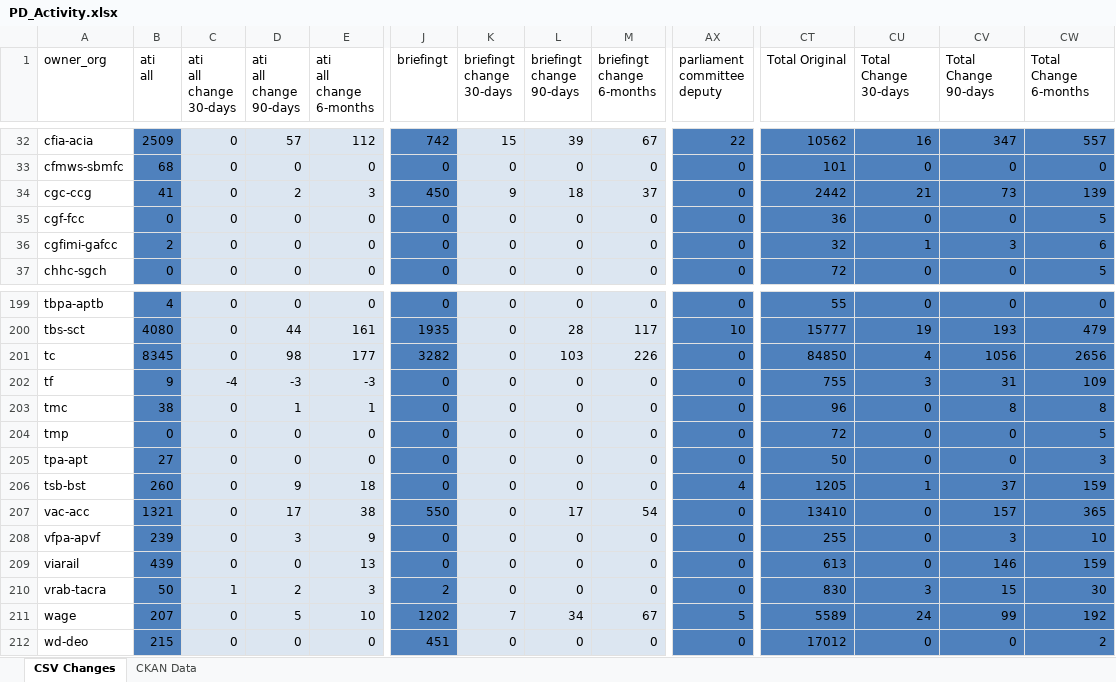
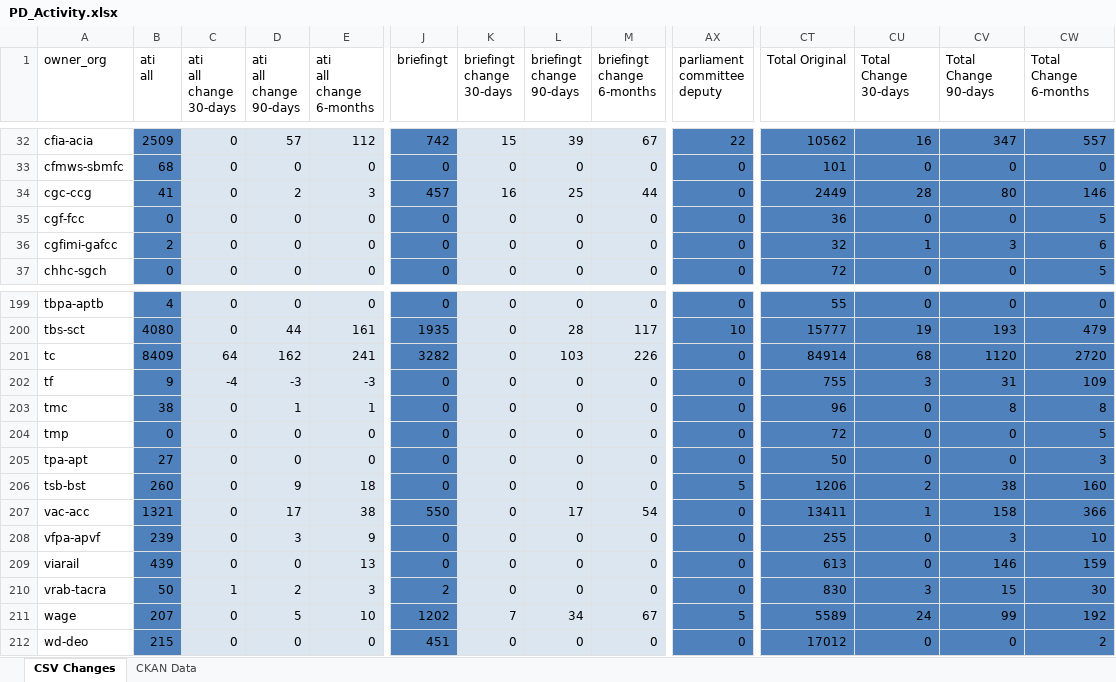
Before and after one commit to PatLittle/analytics-corporate-reporting, an Excel workbook: PD_CHANGES_RPT/PD_Activity.xlsx, sheet CSV Changes, drawn as a sheet; only a part is shown, gaps mark what is left out; values as stored, in another font and other column widths than the file's, no borders; the diff covers the shown part only; the diff names each change by its address in the sheet, - before the commit and + after, or states it on an @@ line.

```diff
--- a/PD_CHANGES_RPT/PD_Activity.xlsx (sheet CSV Changes)
+++ b/PD_CHANGES_RPT/PD_Activity.xlsx (sheet CSV Changes)
-J34 (briefingt): 450
+J34 (briefingt): 457
-K34 (briefingt change 30-days): 9
+K34 (briefingt change 30-days): 16
-L34 (briefingt change 90-days): 18
+L34 (briefingt change 90-days): 25
-M34 (briefingt change 6-months): 37
+M34 (briefingt change 6-months): 44
-CT34 (Total Original): 2442
+CT34 (Total Original): 2449
-CU34 (Total Change 30-days): 21
+CU34 (Total Change 30-days): 28
-CV34 (Total Change 90-days): 73
+CV34 (Total Change 90-days): 80
-CW34 (Total Change 6-months): 139
+CW34 (Total Change 6-months): 146
-B201 (ati all): 8345
+B201 (ati all): 8409
-C201 (ati all change 30-days): 0
+C201 (ati all change 30-days): 64
-D201 (ati all change 90-days): 98
+D201 (ati all change 90-days): 162
-E201 (ati all change 6-months): 177
+E201 (ati all change 6-months): 241
-CT201 (Total Original): 84850
+CT201 (Total Original): 84914
-CU201 (Total Change 30-days): 4
+CU201 (Total Change 30-days): 68
-CV201 (Total Change 90-days): 1056
+CV201 (Total Change 90-days): 1120
-CW201 (Total Change 6-months): 2656
+CW201 (Total Change 6-months): 2720
-AX206 (parliament committee deputy): 4
+AX206 (parliament committee deputy): 5
-CT206 (Total Original): 1205
+CT206 (Total Original): 1206
-CU206 (Total Change 30-days): 1
+CU206 (Total Change 30-days): 2
-CV206 (Total Change 90-days): 37
+CV206 (Total Change 90-days): 38
-CW206 (Total Change 6-months): 159
+CW206 (Total Change 6-months): 160
-CT207 (Total Original): 13410
+CT207 (Total Original): 13411
-CU207 (Total Change 30-days): 0
+CU207 (Total Change 30-days): 1
-CV207 (Total Change 90-days): 157
+CV207 (Total Change 90-days): 158
-CW207 (Total Change 6-months): 365
+CW207 (Total Change 6-months): 366
```
Also changed, not shown: 119 edited cells elsewhere in this sheet, sheet CKAN Data, 2 other files.
